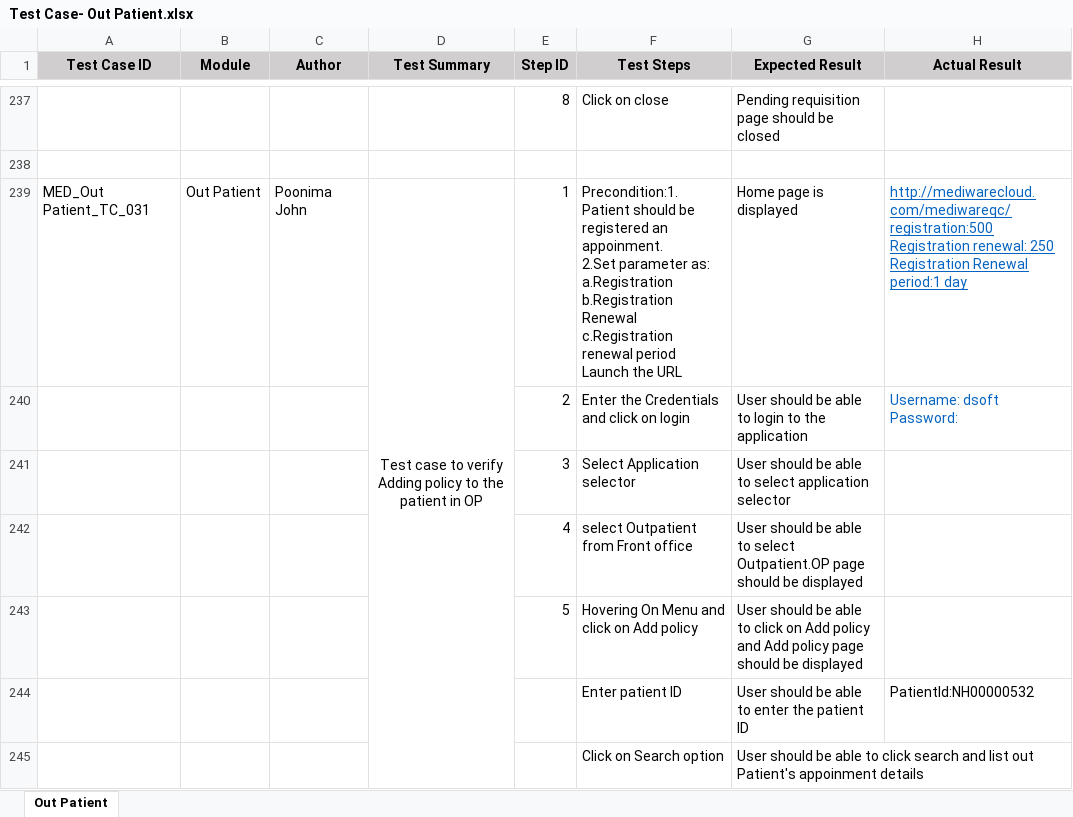
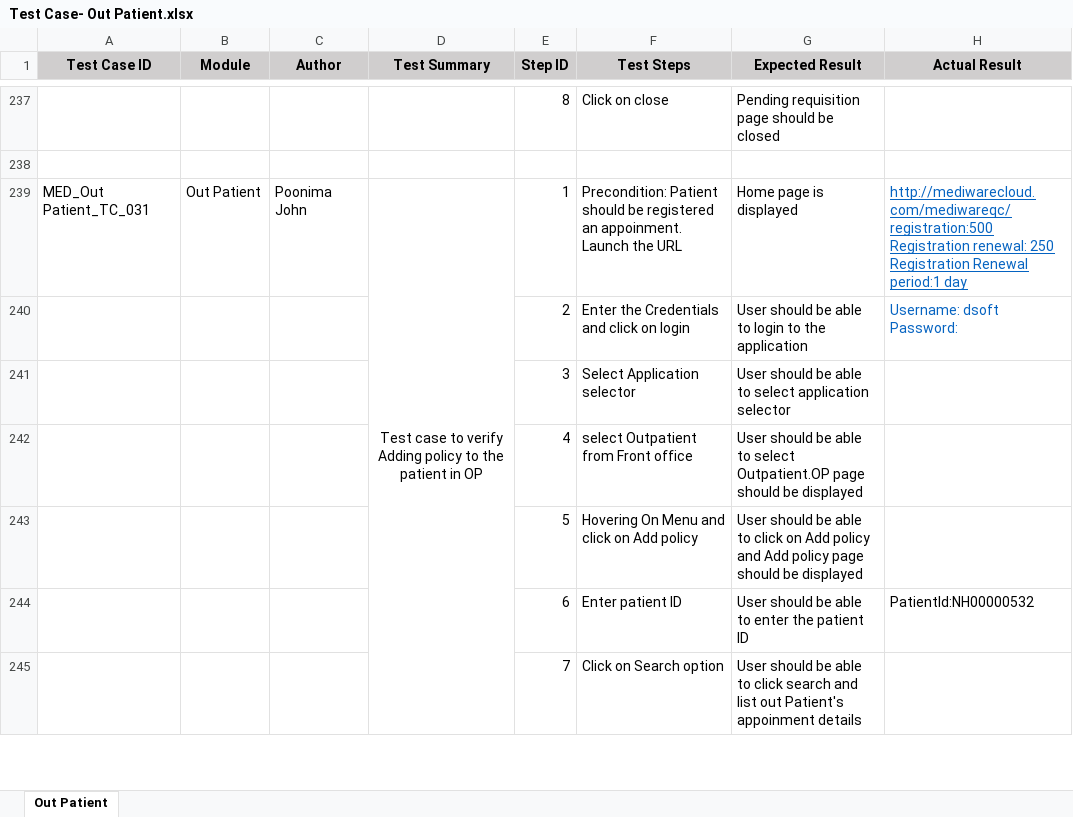
Before and after one commit to RijoJohnPatric/CentralRepository-Mediware, an Excel workbook: Test Case/Poornima/Test Case- Out Patient.xlsx, sheet Out Patient, drawn as a sheet; only a part is shown, gaps mark what is left out; values as stored, in another font and other column widths than the file's, no borders; ↵ is a line break in a cell; the diff covers the shown part only; the diff names each change by its address in the sheet, - before the commit and + after, or states it on an @@ line.

Commit message:
OP Tc 31/5

```diff
--- a/Test Case/Poornima/Test Case- Out Patient.xlsx (sheet Out Patient)
+++ b/Test Case/Poornima/Test Case- Out Patient.xlsx (sheet Out Patient)
-F239 (Test Steps): Precondition:1. Patient should be registered an appoinment. ↵ 2.Set parameter as: ↵ a.Registration ↵ b.Registration Renewal ↵ c.Registration renewal period ↵ Launch the…
+F239 (Test Steps): Precondition: Patient should be registered an appoinment. ↵ Launch the…
-E244 (Step ID): (empty)
+E244 (Step ID): 6
-E245 (Step ID): (empty)
+E245 (Step ID): 7
```
Also changed, not shown: 205 added rows and 5 edited cells elsewhere in this sheet.
